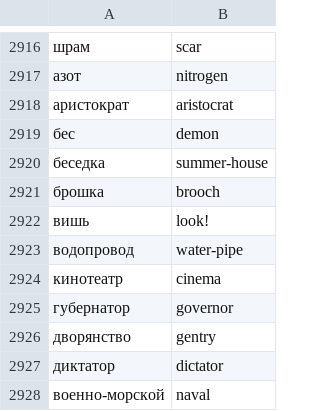
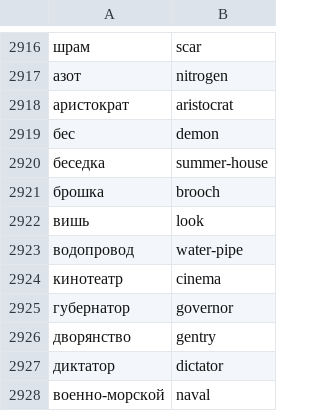
Before and after one commit to Icefi/TranslateTest, a CSV file: bin/words.csv, drawn as a sheet; only a part is shown, gaps mark what is left out; the diff covers the shown part only.

```diff
--- a/bin/words.csv
+++ b/bin/words.csv
@@ -2921,3 +2921,3 @@
 брошка,brooch
-вишь,look!
+вишь,look
 водопровод,water-pipe
```
Also changed, not shown: 5 edited cells elsewhere in this file, 7 other files.
